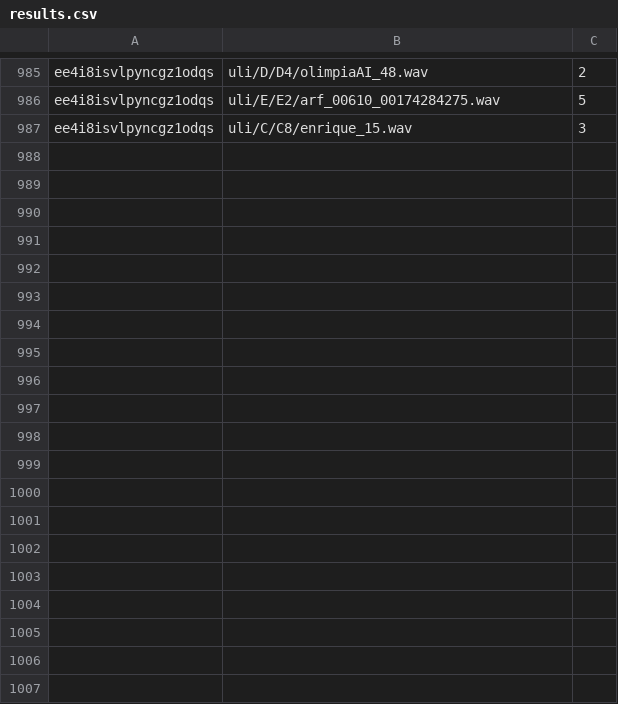
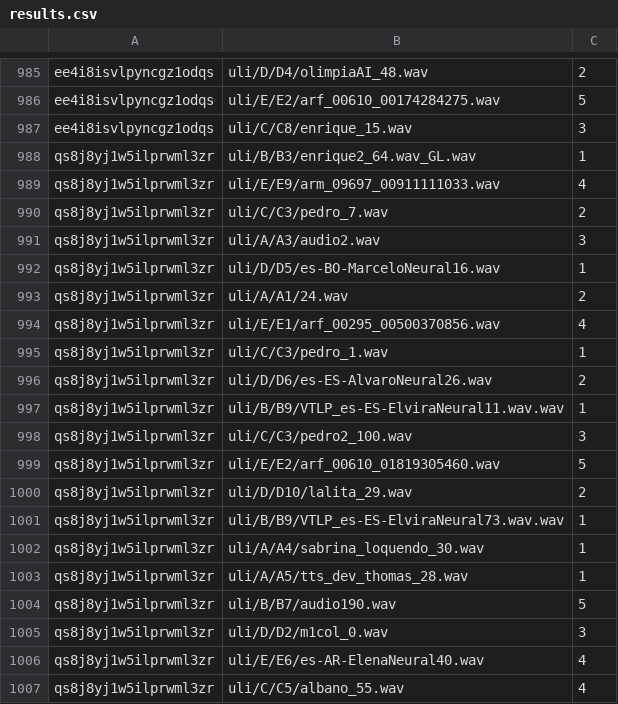
Before and after one commit to asosawelford/tesis, a CSV file: backend/results.csv, drawn as a sheet; only a part is shown, gaps mark what is left out; the diff covers the shown part only; the diff names each change by its address in the sheet, - before the commit and + after, or states it on an @@ line.

Commit message:
results 14 9 #1

```diff
--- a/backend/results.csv
+++ b/backend/results.csv
+row 988: qs8j8yj1w5ilprwml3zr | uli/B/B3/enrique2_64.wav_GL.wav | 1
+row 989: qs8j8yj1w5ilprwml3zr | uli/E/E9/arm_09697_00911111033.wav | 4
+row 990: qs8j8yj1w5ilprwml3zr | uli/C/C3/pedro_7.wav | 2
+row 991: qs8j8yj1w5ilprwml3zr | uli/A/A3/audio2.wav | 3
+row 992: qs8j8yj1w5ilprwml3zr | uli/D/D5/es-BO-MarceloNeural16.wav | 1
+row 993: qs8j8yj1w5ilprwml3zr | uli/A/A1/24.wav | 2
+row 994: qs8j8yj1w5ilprwml3zr | uli/E/E1/arf_00295_00500370856.wav | 4
+row 995: qs8j8yj1w5ilprwml3zr | uli/C/C3/pedro_1.wav | 1
+row 996: qs8j8yj1w5ilprwml3zr | uli/D/D6/es-ES-AlvaroNeural26.wav | 2
+row 997: qs8j8yj1w5ilprwml3zr | uli/B/B9/VTLP_es-ES-ElviraNeural11.wav.wav | 1
+row 998: qs8j8yj1w5ilprwml3zr | uli/C/C3/pedro2_100.wav | 3
+row 999: qs8j8yj1w5ilprwml3zr | uli/E/E2/arf_00610_01819305460.wav | 5
+row 1000: qs8j8yj1w5ilprwml3zr | uli/D/D10/lalita_29.wav | 2
+row 1001: qs8j8yj1w5ilprwml3zr | uli/B/B9/VTLP_es-ES-ElviraNeural73.wav.wav | 1
+row 1002: qs8j8yj1w5ilprwml3zr | uli/A/A4/sabrina_loquendo_30.wav | 1
+row 1003: qs8j8yj1w5ilprwml3zr | uli/A/A5/tts_dev_thomas_28.wav | 1
+row 1004: qs8j8yj1w5ilprwml3zr | uli/B/B7/audio190.wav | 5
+row 1005: qs8j8yj1w5ilprwml3zr | uli/D/D2/m1col_0.wav | 3
+row 1006: qs8j8yj1w5ilprwml3zr | uli/E/E6/es-AR-ElenaNeural40.wav | 4
+row 1007: qs8j8yj1w5ilprwml3zr | uli/C/C5/albano_55.wav | 4
```
Also changed, not shown: 25 added rows elsewhere in this file, backend/emails.csv, backend/participants.csv, 5 other files.
